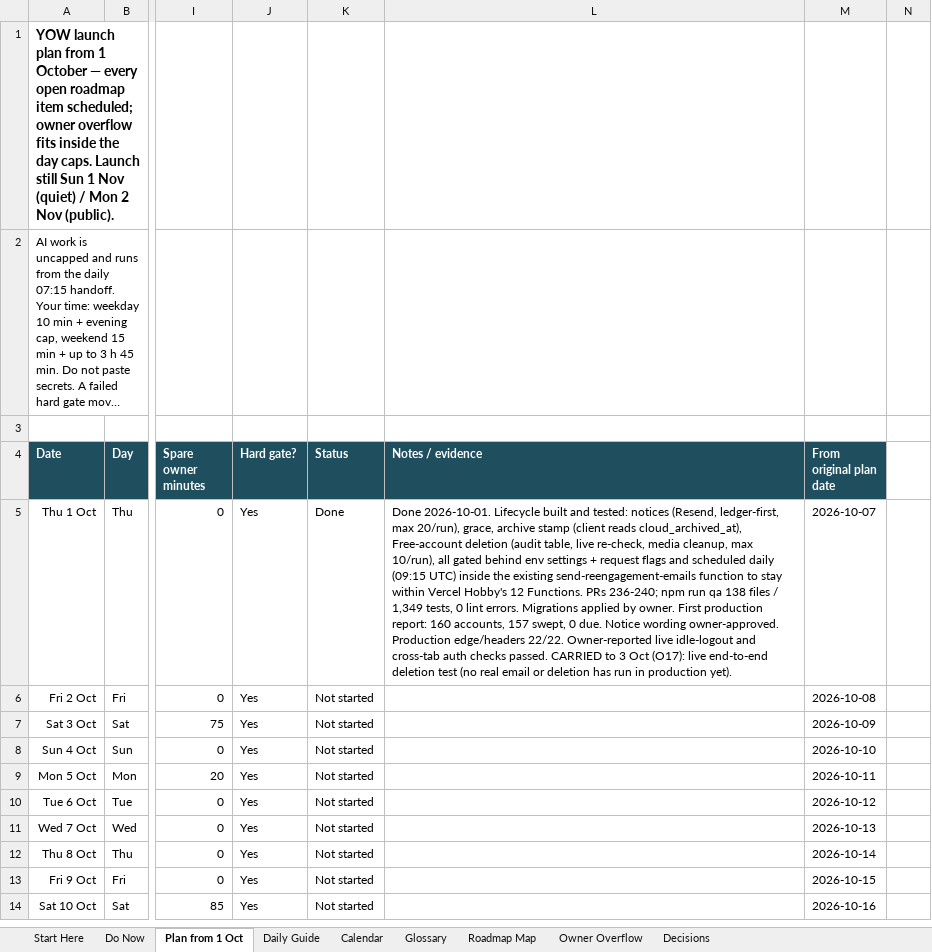
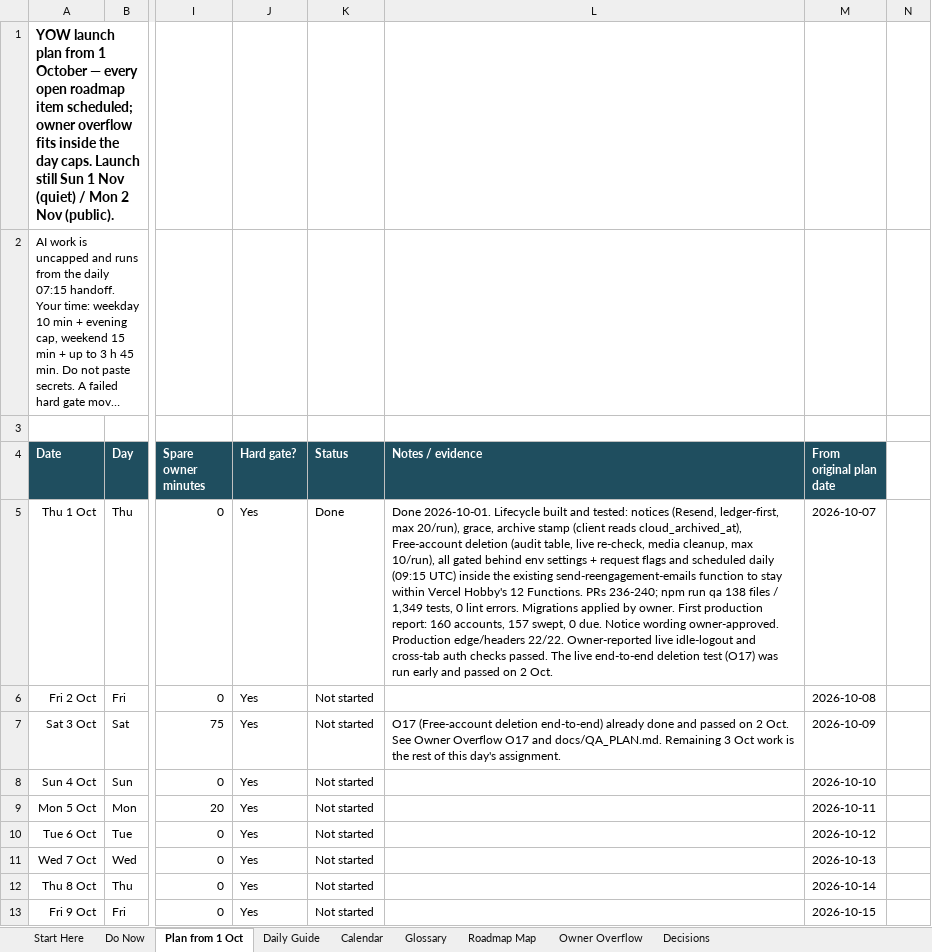
Before and after one commit to bishop7124-ctrl/YoW, an Excel workbook: docs/sprint/YOW-November-Launch-Sprint.xlsx, sheet Plan from 1 Oct, drawn as a sheet; only a part is shown, gaps mark what is left out; the shorter side is filled out with more unchanged rows; long unchanged cells end in …; values as stored, in another font and other column widths than the file's, no borders; the diff names each change by its address in the sheet, - before the commit and + after, or states it on an @@ line.

```diff
--- a/docs/sprint/YOW-November-Launch-Sprint.xlsx (sheet Plan from 1 Oct)
+++ b/docs/sprint/YOW-November-Launch-Sprint.xlsx (sheet Plan from 1 Oct)
-L5 (Notes / evidence): …checks passed. CARRIED to 3 Oct (O17): live end-to-end deletion test (no real email or deletion has run in production yet).
+L5 (Notes / evidence): …checks passed. The live end-to-end deletion test (O17) was run early and passed on 2 Oct.
-L7 (Notes / evidence): (empty)
+L7 (Notes / evidence): O17 (Free-account deletion end-to-end) already done and passed on 2 Oct. See Owner Overflow O17 and docs/QA_PLAN.md. Remaining 3 Oct work is the rest of this day's assignment.
```
Also changed, not shown: sheet Owner Overflow, 2 other files.
